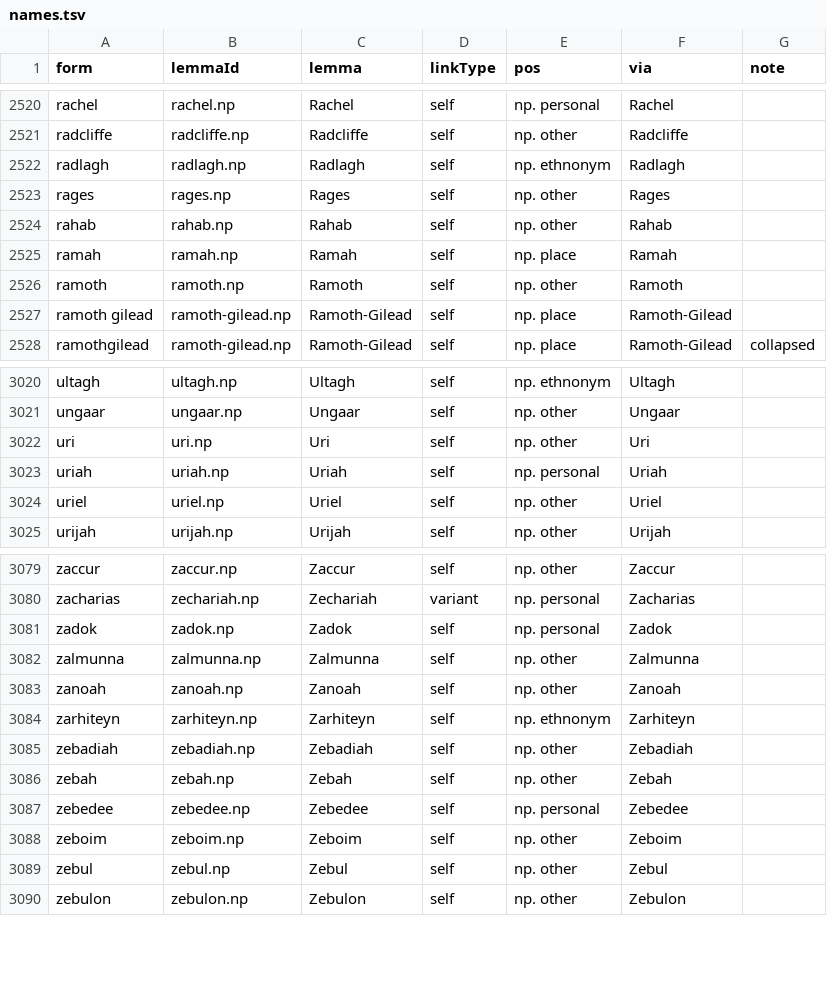
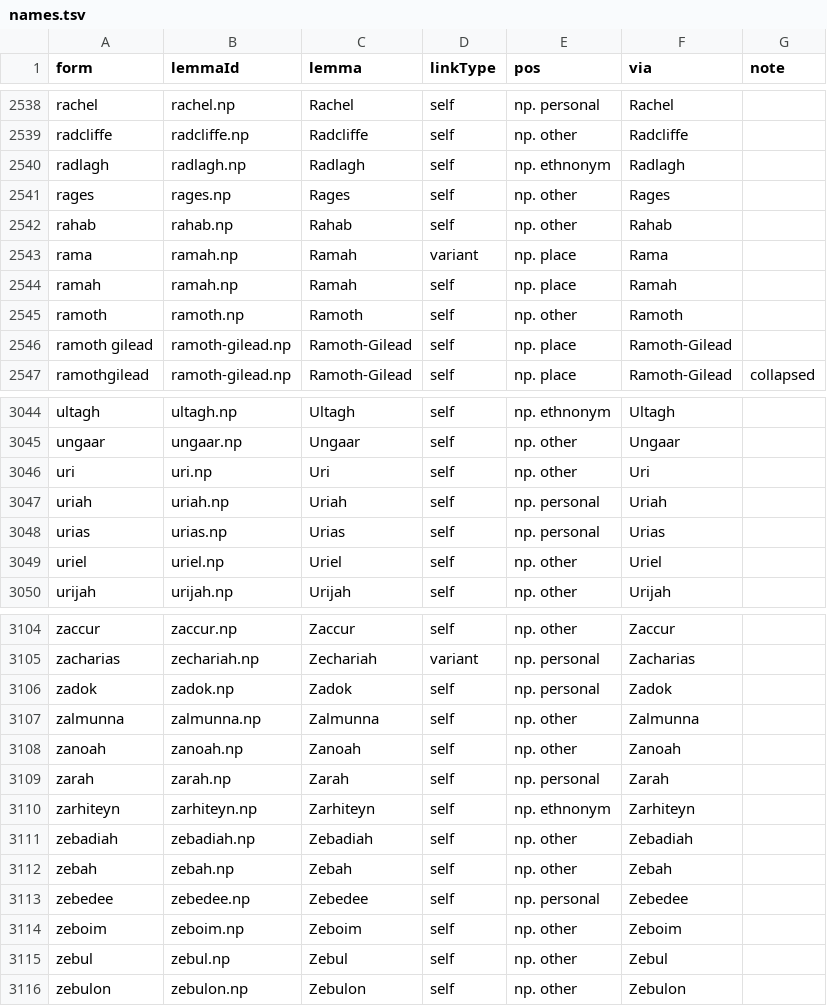
Before and after one commit to david-allison/manx-lemma-data, a TSV file: names.tsv, drawn as a sheet; only a part is shown, gaps mark what is left out; the diff covers the shown part only; the diff names each change by its address in the sheet, - before the commit and + after, or states it on an @@ line.

```diff
--- a/names.tsv
+++ b/names.tsv
+row 2543: rama | ramah.np | Ramah | variant | np. place | Rama
+row 3048: urias | urias.np | Urias | self | np. personal | Urias
+row 3109: zarah | zarah.np | Zarah | self | np. personal | Zarah
```
Also changed, not shown: 23 added rows elsewhere in this file.
